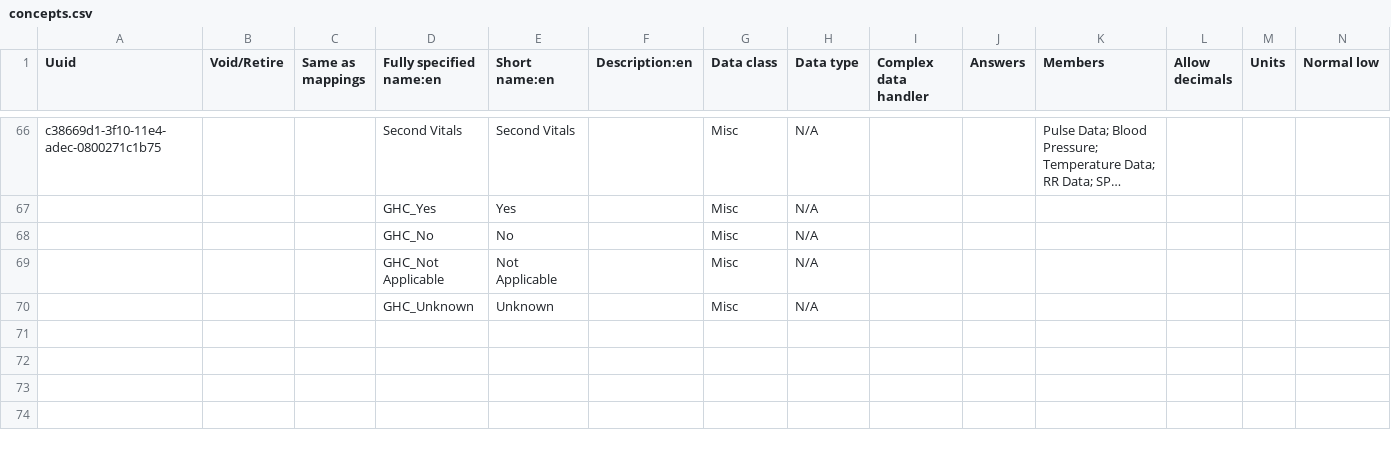
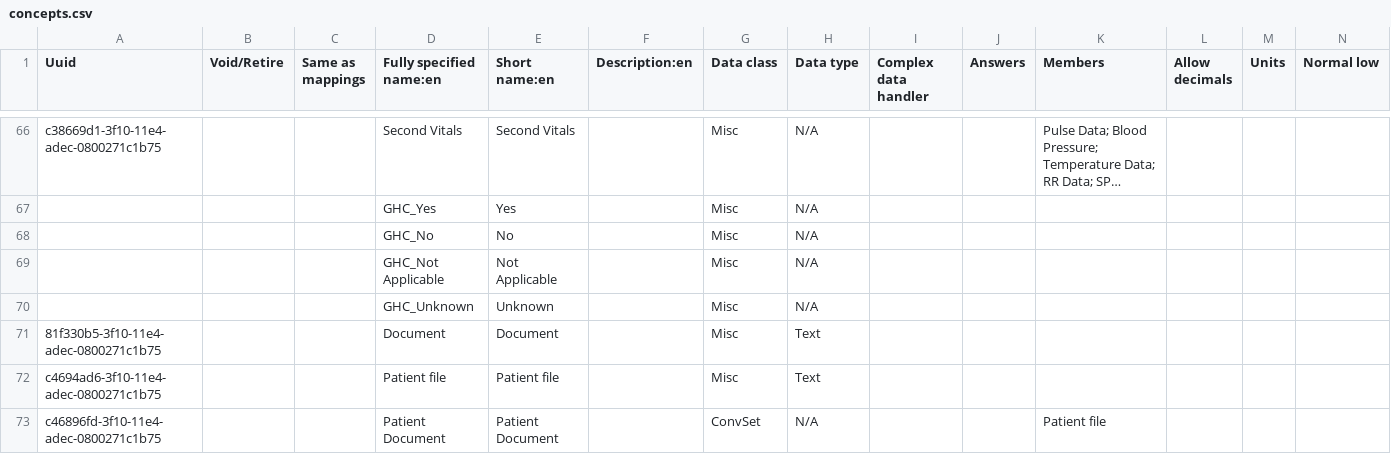
Before and after one commit to globalhealthcoalition/openmrs-config-ghc, a CSV file: configuration/concepts/concepts.csv, drawn as a sheet; only a part is shown, gaps mark what is left out; long unchanged cells end in …; rows hold the shown columns only; the diff names each change by its address in the sheet, - before the commit and + after, or states it on an @@ line.

Commit message:
GHC-46: Adding required concepts for document upload

```diff
--- a/configuration/concepts/concepts.csv
+++ b/configuration/concepts/concepts.csv
+row 71: 81f330b5-3f10-11e4-adec-0800271c1b75 |  |  | Document | Document |  | Misc | Text
+row 72: c4694ad6-3f10-11e4-adec-0800271c1b75 |  |  | Patient file | Patient file |  | Misc | Text
+row 73: c46896fd-3f10-11e4-adec-0800271c1b75 |  |  | Patient Document | Patient Document |  | ConvSet | N/A |  |  | Patient file
```
